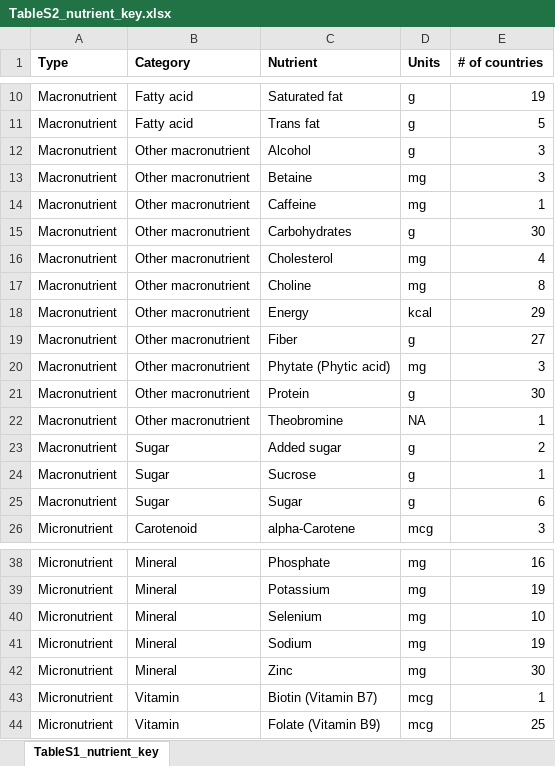
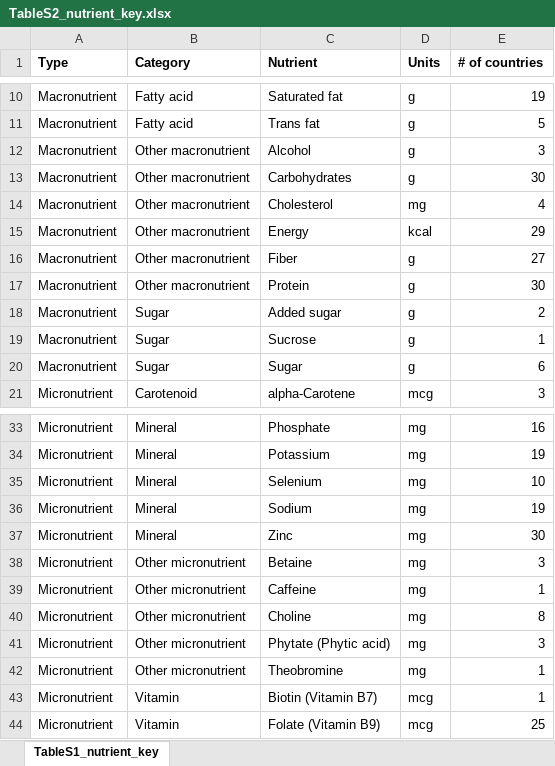
Before and after one commit to cfree14/subnational_nutrient_distributions, an Excel workbook: tables/TableS2_nutrient_key.xlsx, sheet TableS1_nutrient_key, drawn as a sheet; only a part is shown, gaps mark what is left out; values as stored, in another font and other column widths than the file's, no borders; removed rows and columns are numbered as before the commit, all else as after; the diff names each change by its address in the sheet, - before the commit and + after, or states it on an @@ line.

```diff
--- a/tables/TableS2_nutrient_key.xlsx (sheet TableS1_nutrient_key)
+++ b/tables/TableS2_nutrient_key.xlsx (sheet TableS1_nutrient_key)
-row 13: Macronutrient | Other macronutrient | Betaine | mg | 3
-row 14: Macronutrient | Other macronutrient | Caffeine | mg | 1
-row 17: Macronutrient | Other macronutrient | Choline | mg | 8
-row 20: Macronutrient | Other macronutrient | Phytate (Phytic acid) | mg | 3
-row 22: Macronutrient | Other macronutrient | Theobromine | NA | 1
+row 38: Micronutrient | Other micronutrient | Betaine | mg | 3
+row 39: Micronutrient | Other micronutrient | Caffeine | mg | 1
+row 40: Micronutrient | Other micronutrient | Choline | mg | 8
+row 41: Micronutrient | Other micronutrient | Phytate (Phytic acid) | mg | 3
+row 42: Micronutrient | Other micronutrient | Theobromine | mg | 1
```
Also changed, not shown: 29 other files.
